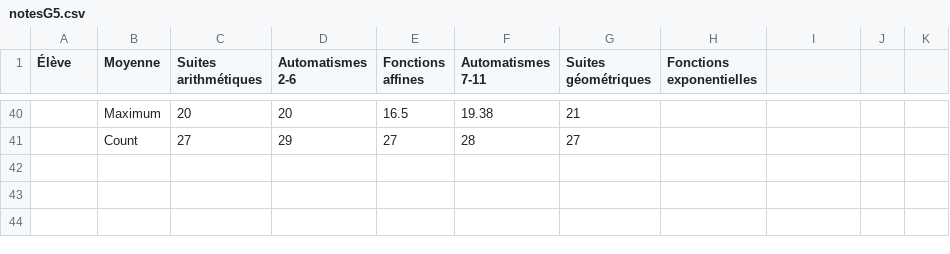
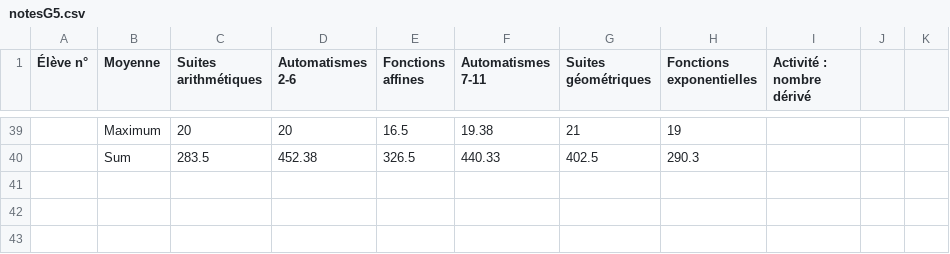
Before and after one commit to Mattuuuuh/Maths-1ere-specifique, a CSV file: stats/notesG5.csv, drawn as a sheet; only a part is shown, gaps mark what is left out; the shorter side is filled out with more unchanged rows; addresses are those after the commit; the diff covers the shown part only; the diff names each change by its address in the sheet, - before the commit and + after, or states it on an @@ line.

```diff
--- a/stats/notesG5.csv
+++ b/stats/notesG5.csv
-A1: Élève
+A1: Élève n°
-I1: (empty)
+I1: Activité : nombre dérivé
-H39 (Fonctions exponentielles): (empty)
+H39 (Fonctions exponentielles): 19
+row 40:  | Sum | 283.5 | 452.38 | 326.5 | 440.33 | 402.5 | 290.3
-row 41:  | Count | 27 | 29 | 27 | 28 | 27
+row 41: (empty)
```
Also changed, not shown: 1 removed row and 64 edited cells elsewhere in this file.
